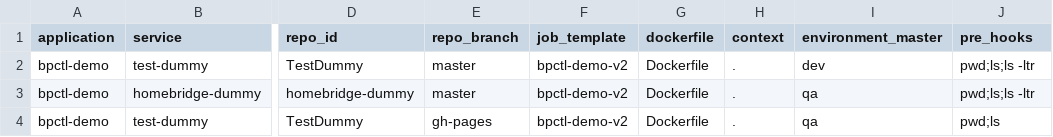
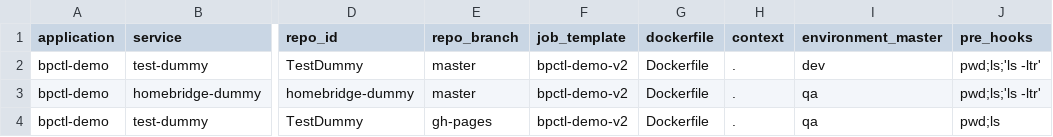
Before and after one commit to sunil9837/dummy_csv, a CSV file: bpctl/serviceCI.csv, drawn as a sheet; only a part is shown, gaps mark what is left out; the diff names each change by its address in the sheet, - before the commit and + after, or states it on an @@ line.

Commit message:
updated csv

```diff
--- a/bpctl/serviceCI.csv
+++ b/bpctl/serviceCI.csv
-J2:J3 (pre_hooks): pwd;ls;ls -ltr
+J2:J3 (pre_hooks): pwd;ls;'ls -ltr'
```
